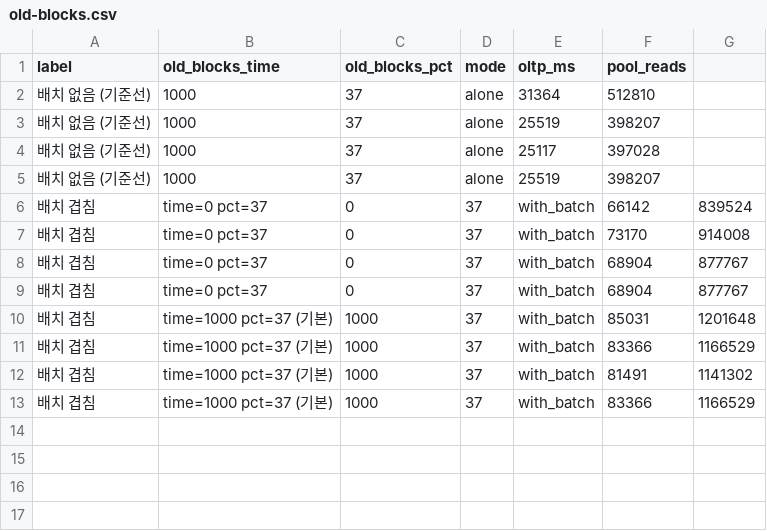
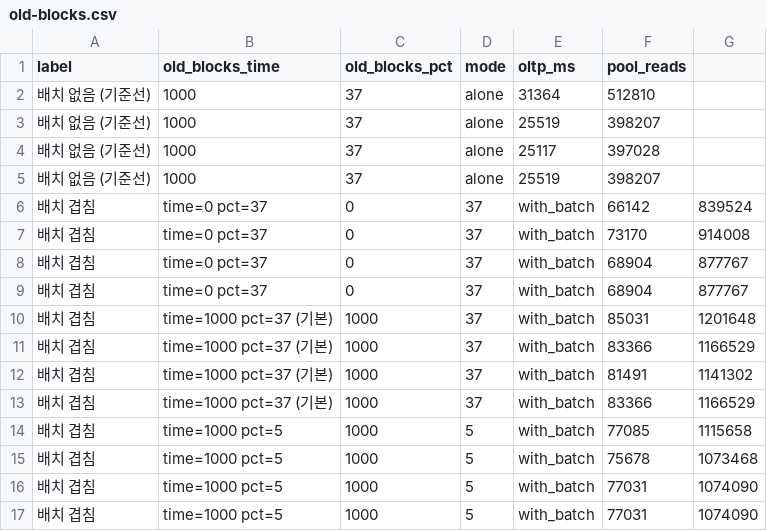
Before and after one commit to dj258255/incident-lab, a CSV file: sessions/R16-batch-cache-pollution/results/old-blocks.csv, drawn as a sheet.

```diff
--- a/sessions/R16-batch-cache-pollution/results/old-blocks.csv
+++ b/sessions/R16-batch-cache-pollution/results/old-blocks.csv
@@ -13 +13,5 @@ label,old_blocks_time,old_blocks_pct,mode,oltp_ms,pool_reads
 배치 겹침, time=1000 pct=37 (기본),1000,37,with_batch,83366,1166529
+배치 겹침, time=1000 pct=5,1000,5,with_batch,77085,1115658
+배치 겹침, time=1000 pct=5,1000,5,with_batch,75678,1073468
+배치 겹침, time=1000 pct=5,1000,5,with_batch,77031,1074090
+배치 겹침, time=1000 pct=5,1000,5,with_batch,77031,1074090
```
Also changed, not shown: 1 other file.
